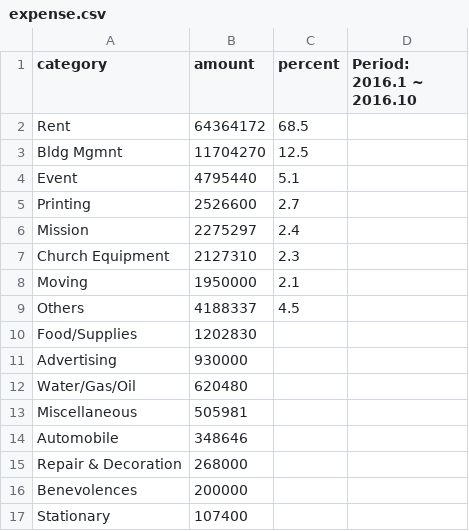
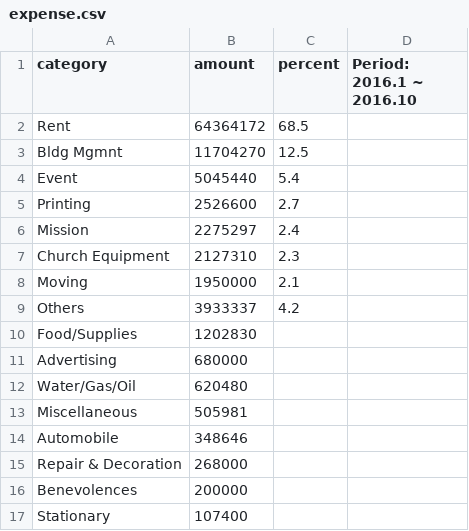
Before and after one commit to Hohyun/weekly-info, a CSV file: resources/public/expense.csv, drawn as a sheet.

Commit message:
data updated

```diff
--- a/resources/public/expense.csv
+++ b/resources/public/expense.csv
@@ -3,3 +3,3 @@ Rent,64364172,68.5
 Bldg Mgmnt,11704270,12.5
-Event,4795440,5.1
+Event,5045440,5.4
 Printing,2526600,2.7
@@ -8,5 +8,5 @@ Church Equipment,2127310,2.3
 Moving,1950000,2.1
-Others,4188337,4.5
+Others,3933337,4.2
 Food/Supplies,1202830
-Advertising,930000,
+Advertising,680000,
 Water/Gas/Oil,620480,
```
